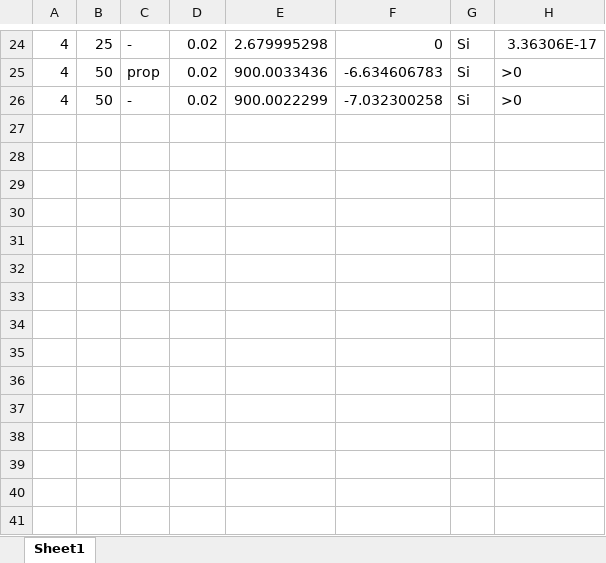
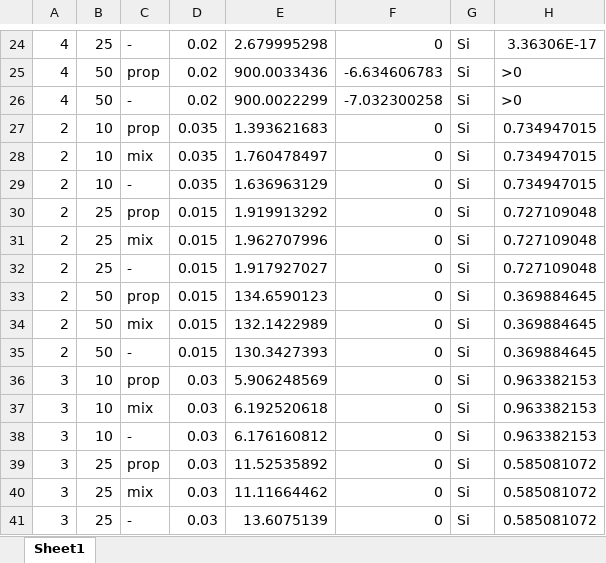
Before and after one commit to PabloC-c/Tesis, an Excel workbook: verif_results/exact/datos_verificacion_relu.xlsx, sheet Sheet1, drawn as a sheet; only a part is shown, gaps mark what is left out; values as stored, in another font and other column widths than the file's, no borders; the diff names each change by its address in the sheet, - before the commit and + after, or states it on an @@ line.

Commit message:
data updated

```diff
--- a/verif_results/exact/datos_verificacion_relu.xlsx (sheet Sheet1)
+++ b/verif_results/exact/datos_verificacion_relu.xlsx (sheet Sheet1)
+row 27: 2 | 10 | prop | 0.035 | 1.393621683 | 0 | Si | 0.734947015
+row 28: 2 | 10 | mix | 0.035 | 1.760478497 | 0 | Si | 0.734947015
+row 29: 2 | 10 | - | 0.035 | 1.636963129 | 0 | Si | 0.734947015
+row 30: 2 | 25 | prop | 0.015 | 1.919913292 | 0 | Si | 0.727109048
+row 31: 2 | 25 | mix | 0.015 | 1.962707996 | 0 | Si | 0.727109048
+row 32: 2 | 25 | - | 0.015 | 1.917927027 | 0 | Si | 0.727109048
+row 33: 2 | 50 | prop | 0.015 | 134.6590123 | 0 | Si | 0.369884645
+row 34: 2 | 50 | mix | 0.015 | 132.1422989 | 0 | Si | 0.369884645
+row 35: 2 | 50 | - | 0.015 | 130.3427393 | 0 | Si | 0.369884645
+row 36: 3 | 10 | prop | 0.03 | 5.906248569 | 0 | Si | 0.963382153
+row 37: 3 | 10 | mix | 0.03 | 6.192520618 | 0 | Si | 0.963382153
+row 38: 3 | 10 | - | 0.03 | 6.176160812 | 0 | Si | 0.963382153
+row 39: 3 | 25 | prop | 0.03 | 11.52535892 | 0 | Si | 0.585081072
+row 40: 3 | 25 | mix | 0.03 | 11.11664462 | 0 | Si | 0.585081072
+row 41: 3 | 25 | - | 0.03 | 13.6075139 | 0 | Si | 0.585081072
```
Also changed, not shown: verif_results/exact/datos_verificacion_softplus.xlsx, verif_results/no_exact/datos_verificacion_relu.xlsx, 2 other files.
